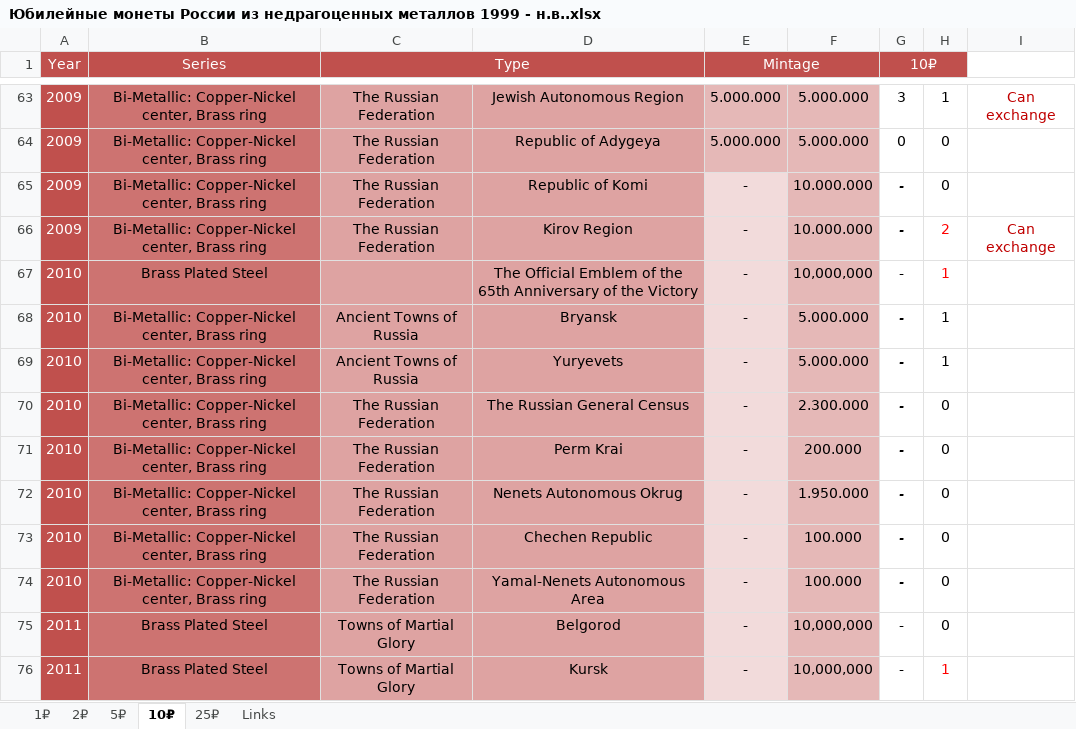
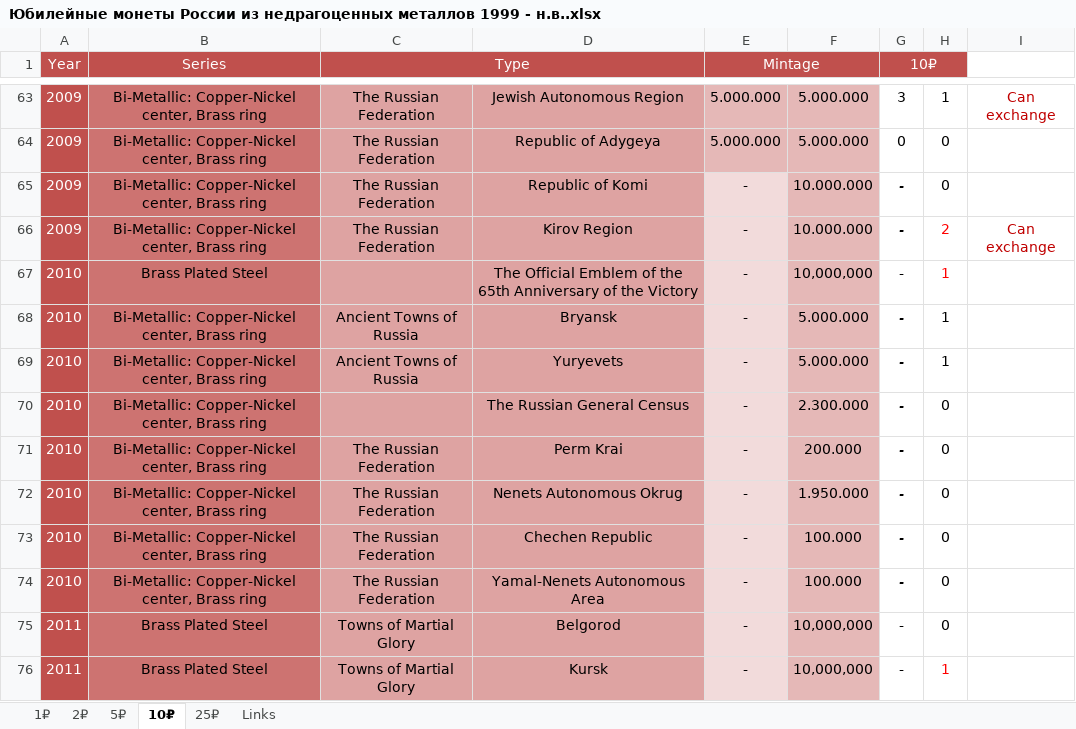
Before and after one commit to DartAlexator/CoinCollection, an Excel workbook: Collections/РФ/Юбилейные монеты России из недрагоценных металлов 1999 - н.в..xlsx, sheet 10₽, drawn as a sheet; only a part is shown, gaps mark what is left out; values as stored, in another font and other column widths than the file's, no borders; conditional formats not drawn; the diff names each change by its address in the sheet, - before the commit and + after, or states it on an @@ line.

Commit message:
% Ошибка в тексте

```diff
--- a/Collections/РФ/Юбилейные монеты России из недрагоценных металлов 1999 - н.в..xlsx (sheet 10₽)
+++ b/Collections/РФ/Юбилейные монеты России из недрагоценных металлов 1999 - н.в..xlsx (sheet 10₽)
-C70 (Type): The Russian Federation
+C70 (Type): (empty)
```
